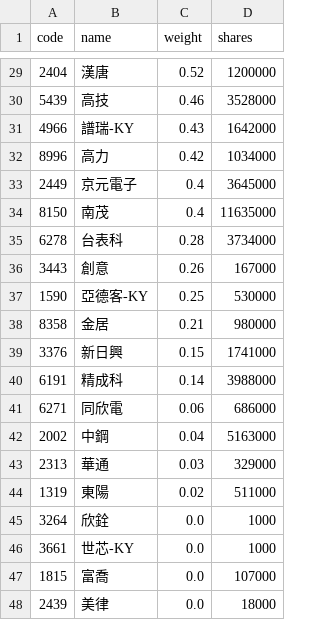
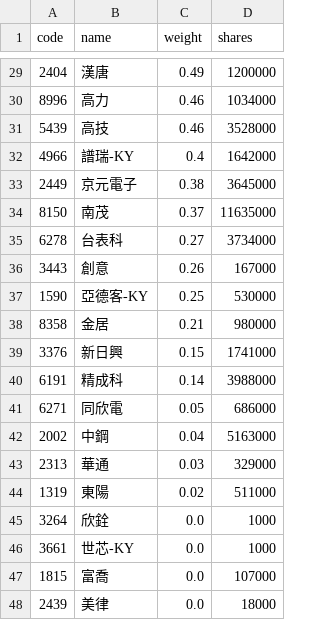
Before and after one commit to eceeff/etf_bot_for00981a, a CSV file: 00981a_holdings.csv, drawn as a sheet; only a part is shown, gaps mark what is left out; the diff covers the shown part only.

```diff
--- a/00981a_holdings.csv
+++ b/00981a_holdings.csv
@@ -29,8 +29,8 @@ code,name,weight,shares
-2404,漢唐,0.52,1200000
+2404,漢唐,0.49,1200000
+8996,高力,0.46,1034000
 5439,高技,0.46,3528000
-4966,譜瑞-KY,0.43,1642000
-8996,高力,0.42,1034000
-2449,京元電子,0.4,3645000
-8150,南茂,0.4,11635000
-6278,台表科,0.28,3734000
+4966,譜瑞-KY,0.4,1642000
+2449,京元電子,0.38,3645000
+8150,南茂,0.37,11635000
+6278,台表科,0.27,3734000
 3443,創意,0.26,167000
@@ -40,3 +40,3 @@ code,name,weight,shares
 6191,精成科,0.14,3988000
-6271,同欣電,0.06,686000
+6271,同欣電,0.05,686000
 2002,中鋼,0.04,5163000
```
Also changed, not shown: 4 added rows, 4 removed rows and 21 edited cells elsewhere in this file.
